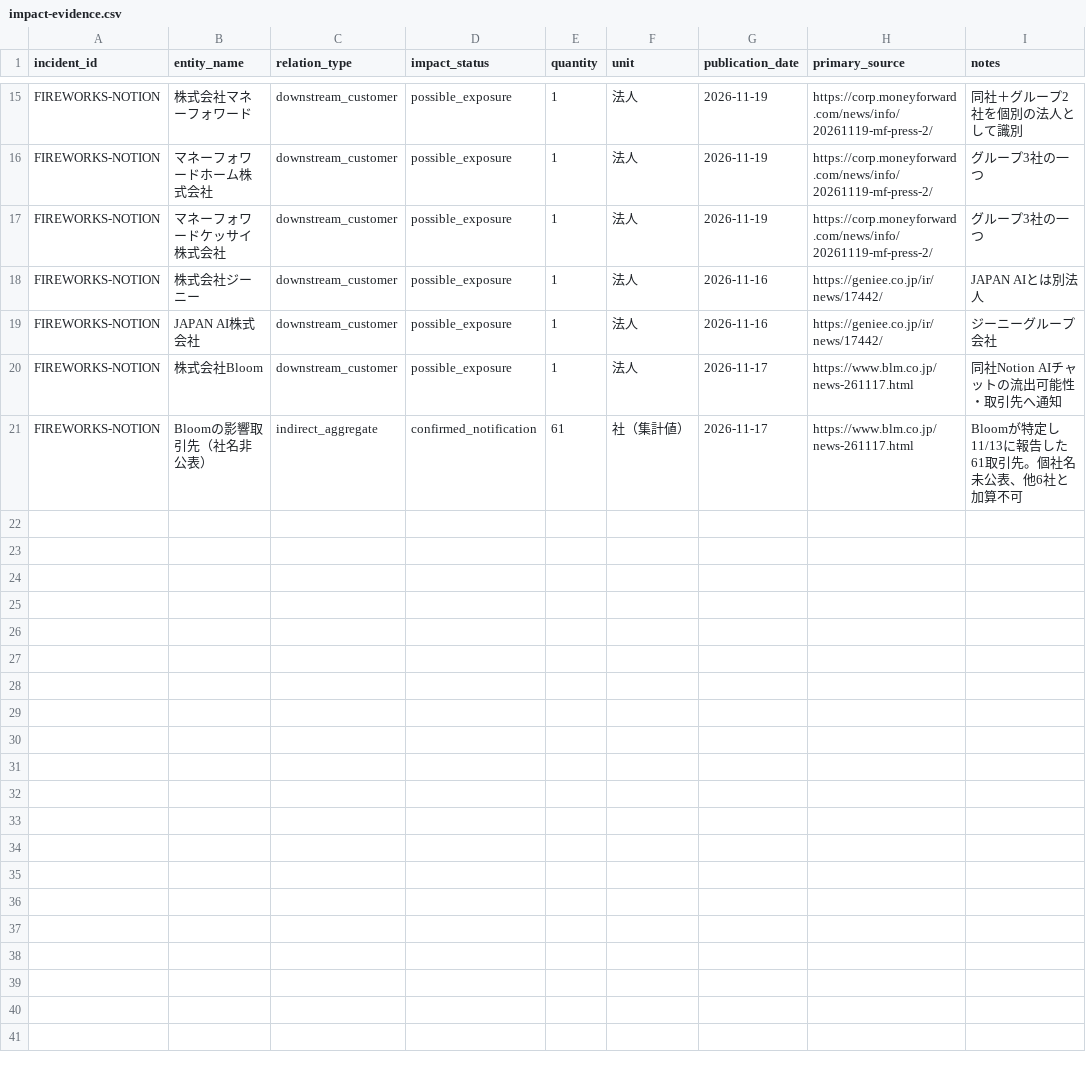
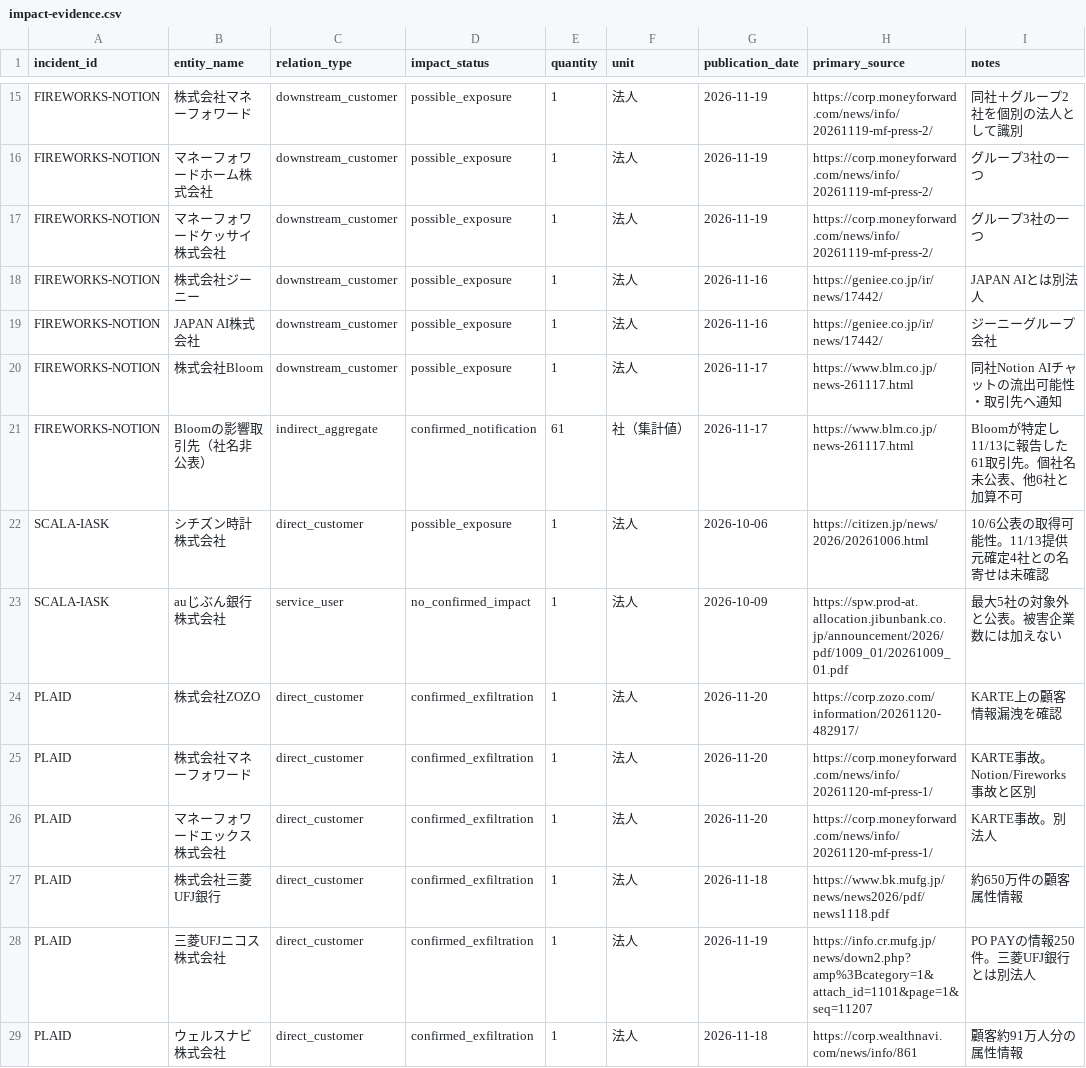
Before and after one commit to recuon/threat-intel-osint-dashboard, a CSV file: supplier-incident-atlas/impact-evidence.csv, drawn as a sheet; only a part is shown, gaps mark what is left out; the diff names each change by its address in the sheet, - before the commit and + after, or states it on an @@ line.

Commit message:
Add downstream primary disclosures for Scala i-ask and KARTE

```diff
--- a/supplier-incident-atlas/impact-evidence.csv
+++ b/supplier-incident-atlas/impact-evidence.csv
+row 22: SCALA-IASK | シチズン時計株式会社 | direct_customer | possible_exposure | 1 | 法人 | 2026-10-06 | https://citizen.jp/news/2026/20261006.html | 10/6公表の取得可能性。11/13提供元確定4社との名寄せは未確認
+row 23: SCALA-IASK | auじぶん銀行株式会社 | service_user | no_confirmed_impact | 1 | 法人 | 2026-10-09 | https://spw.prod-at.allocation.jibunbank.co.jp/announcement/2026/pdf/1009_01/20261009_01.pdf | 最大5社の対象外と公表。被害企業数には加えない
+row 24: PLAID | 株式会社ZOZO | direct_customer | confirmed_exfiltration | 1 | 法人 | 2026-11-20 | https://corp.zozo.com/information/20261120-482917/ | KARTE上の顧客情報漏洩を確認
+row 25: PLAID | 株式会社マネーフォワード | direct_customer | confirmed_exfiltration | 1 | 法人 | 2026-11-20 | https://corp.moneyforward.com/news/info/20261120-mf-press-1/ | KARTE事故。Notion/Fireworks事故と区別
+row 26: PLAID | マネーフォワードエックス株式会社 | direct_customer | confirmed_exfiltration | 1 | 法人 | 2026-11-20 | https://corp.moneyforward.com/news/info/20261120-mf-press-1/ | KARTE事故。別法人
+row 27: PLAID | 株式会社三菱UFJ銀行 | direct_customer | confirmed_exfiltration | 1 | 法人 | 2026-11-18 | https://www.bk.mufg.jp/news/news2026/pdf/news1118.pdf | 約650万件の顧客属性情報
+row 28: PLAID | 三菱UFJニコス株式会社 | direct_customer | confirmed_exfiltration | 1 | 法人 | 2026-11-19 | https://info.cr.mufg.jp/news/down2.php?amp%3Bcategory=1&attach_id=1101&page=1&seq=11207 | PO PAYの情報250件。三菱UFJ銀行とは別法人
+row 29: PLAID | ウェルスナビ株式会社 | direct_customer | confirmed_exfiltration | 1 | 法人 | 2026-11-18 | https://corp.wealthnavi.com/news/info/861 | 顧客約91万人分の属性情報
```
